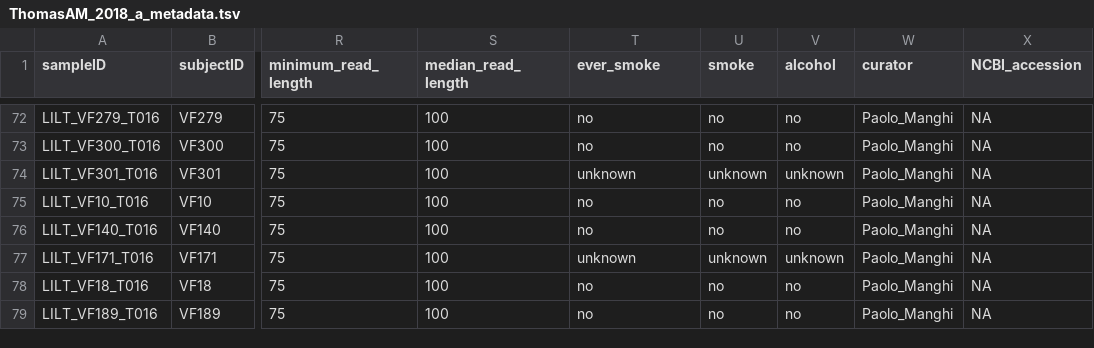
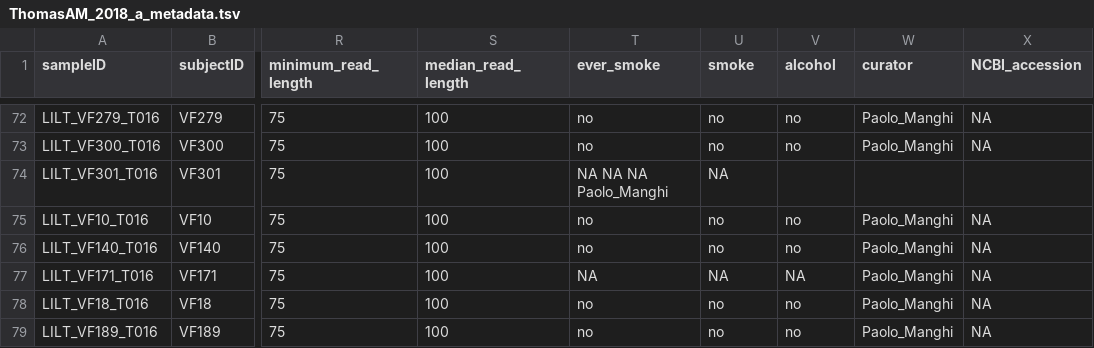
Before and after one commit to waldronlab/curatedMetagenomicDataCuration, a TSV file: inst/curated/ThomasAM_2018_a/ThomasAM_2018_a_metadata.tsv, drawn as a sheet; only a part is shown, gaps mark what is left out; the diff names each change by its address in the sheet, - before the commit and + after, or states it on an @@ line.

Commit message:
Update ThomasAM_2018_a_metadata.tsv

```diff
--- a/inst/curated/ThomasAM_2018_a/ThomasAM_2018_a_metadata.tsv
+++ b/inst/curated/ThomasAM_2018_a/ThomasAM_2018_a_metadata.tsv
-T74 (ever_smoke): unknown
+T74 (ever_smoke): NA NA NA Paolo_Manghi
-U74 (smoke): unknown
+U74 (smoke): NA
-V74 (alcohol): unknown
+V74 (alcohol): (empty)
-W74 (curator): Paolo_Manghi
+W74 (curator): (empty)
-X74 (NCBI_accession): NA
+X74 (NCBI_accession): (empty)
-T77 (ever_smoke): unknown
+T77 (ever_smoke): NA
-U77 (smoke): unknown
+U77 (smoke): NA
-V77 (alcohol): unknown
+V77 (alcohol): NA
```
